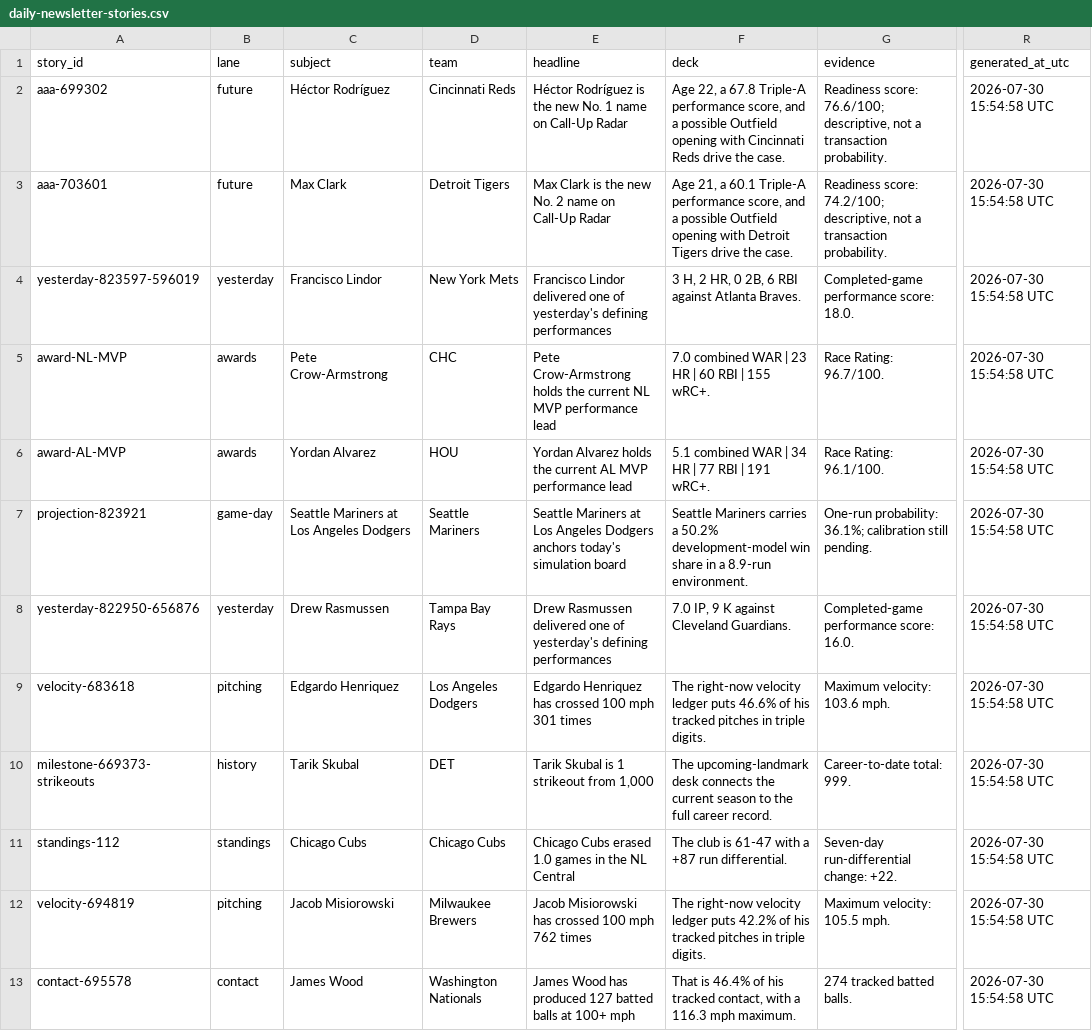
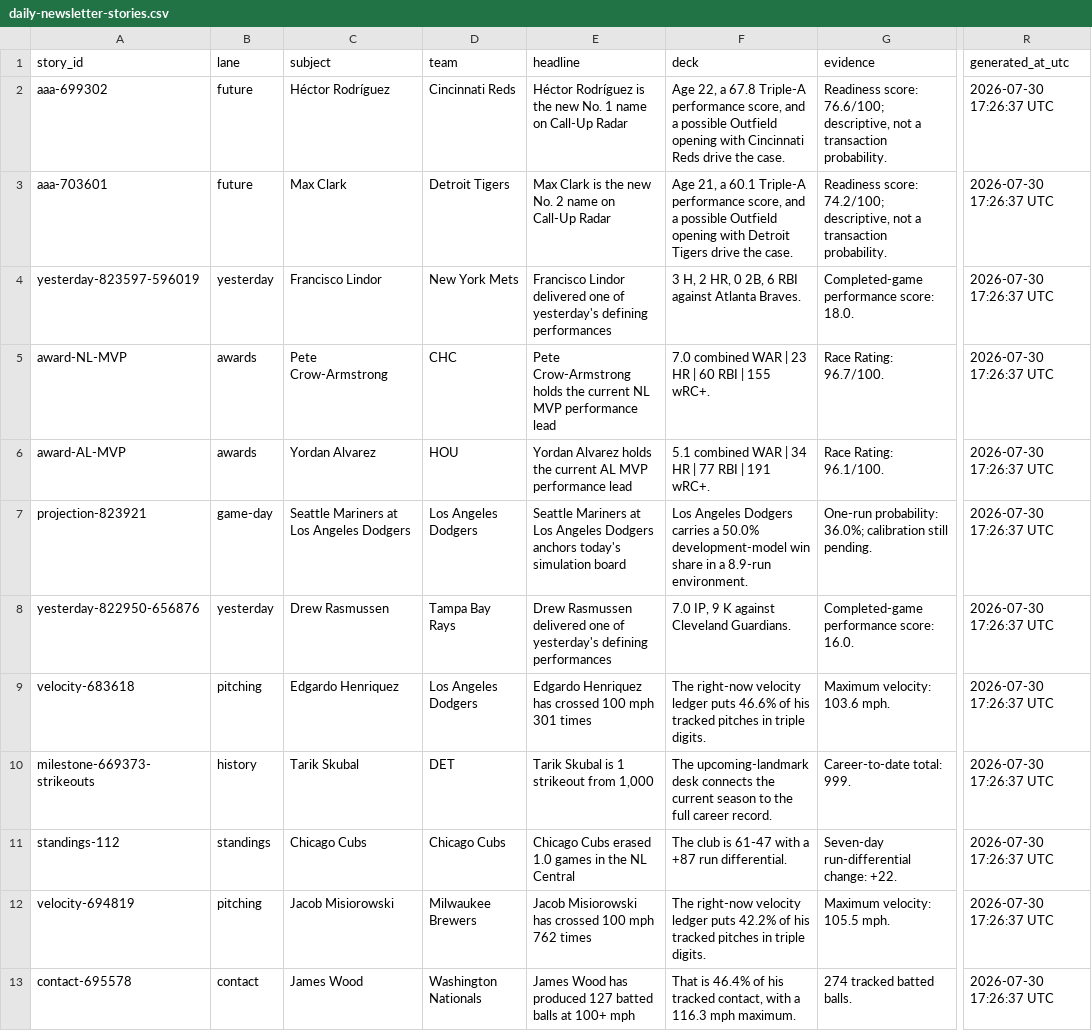
Before and after one commit to tjohnschultz/thesabrhood, a CSV file: data/derived/daily-newsletter-stories.csv, drawn as a sheet; only a part is shown, gaps mark what is left out; the diff names each change by its address in the sheet, - before the commit and + after, or states it on an @@ line.

```diff
--- a/data/derived/daily-newsletter-stories.csv
+++ b/data/derived/daily-newsletter-stories.csv
-R2:R13 (generated_at_utc): 2026-07-30 15:54:58 UTC
+R2:R13 (generated_at_utc): 2026-07-30 17:26:37 UTC
-D7 (team): Seattle Mariners
+D7 (team): Los Angeles Dodgers
-F7 (deck): Seattle Mariners carries a 50.2% development-model win…
+F7 (deck): Los Angeles Dodgers carries a 50.0% development-model win…
-G7 (evidence): One-run probability: 36.1%; calibration still…
+G7 (evidence): One-run probability: 36.0%; calibration still…
```
Also changed, not shown: data/derived/daily-batting-orders.csv, data/derived/daily-game-inputs.csv, 29 other files.
